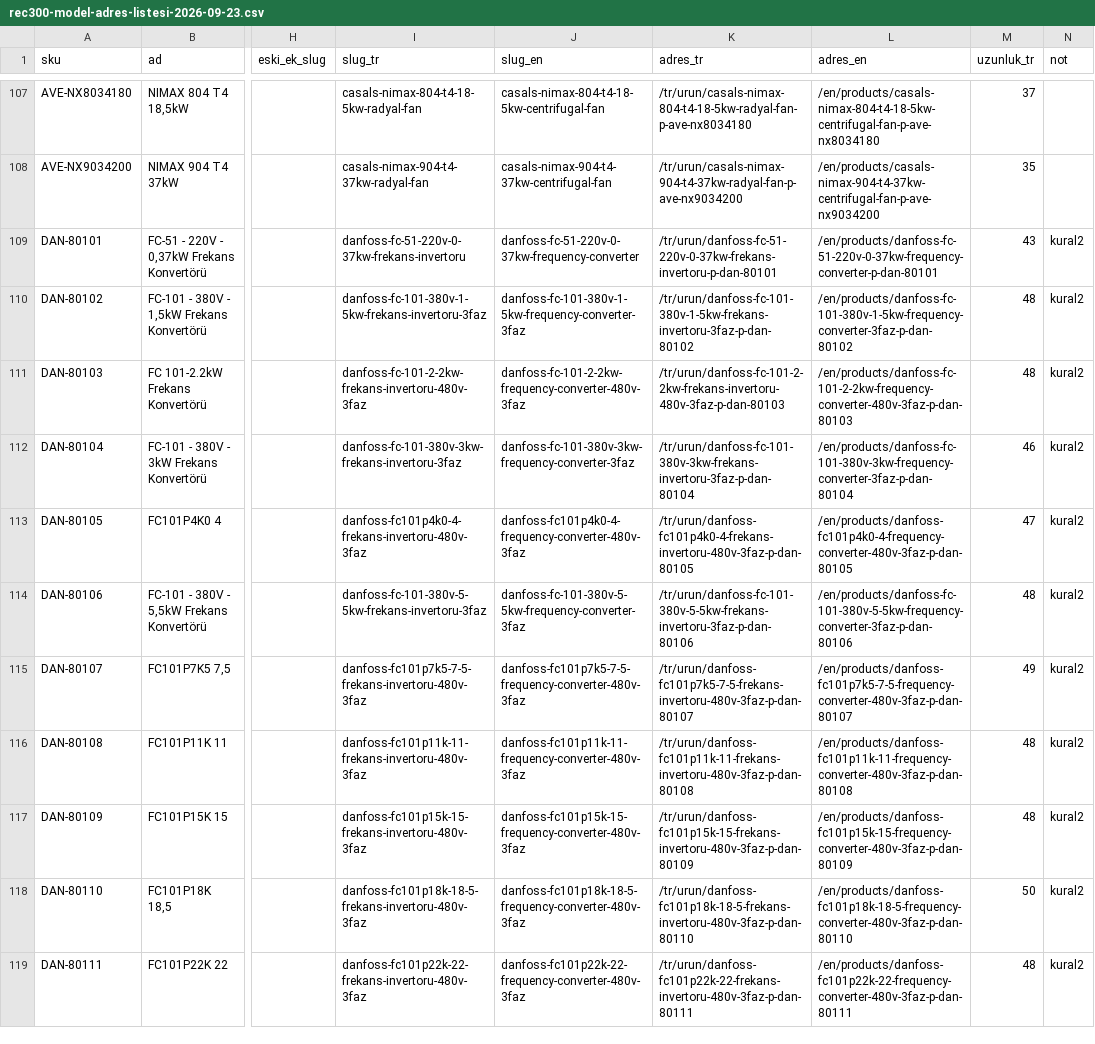
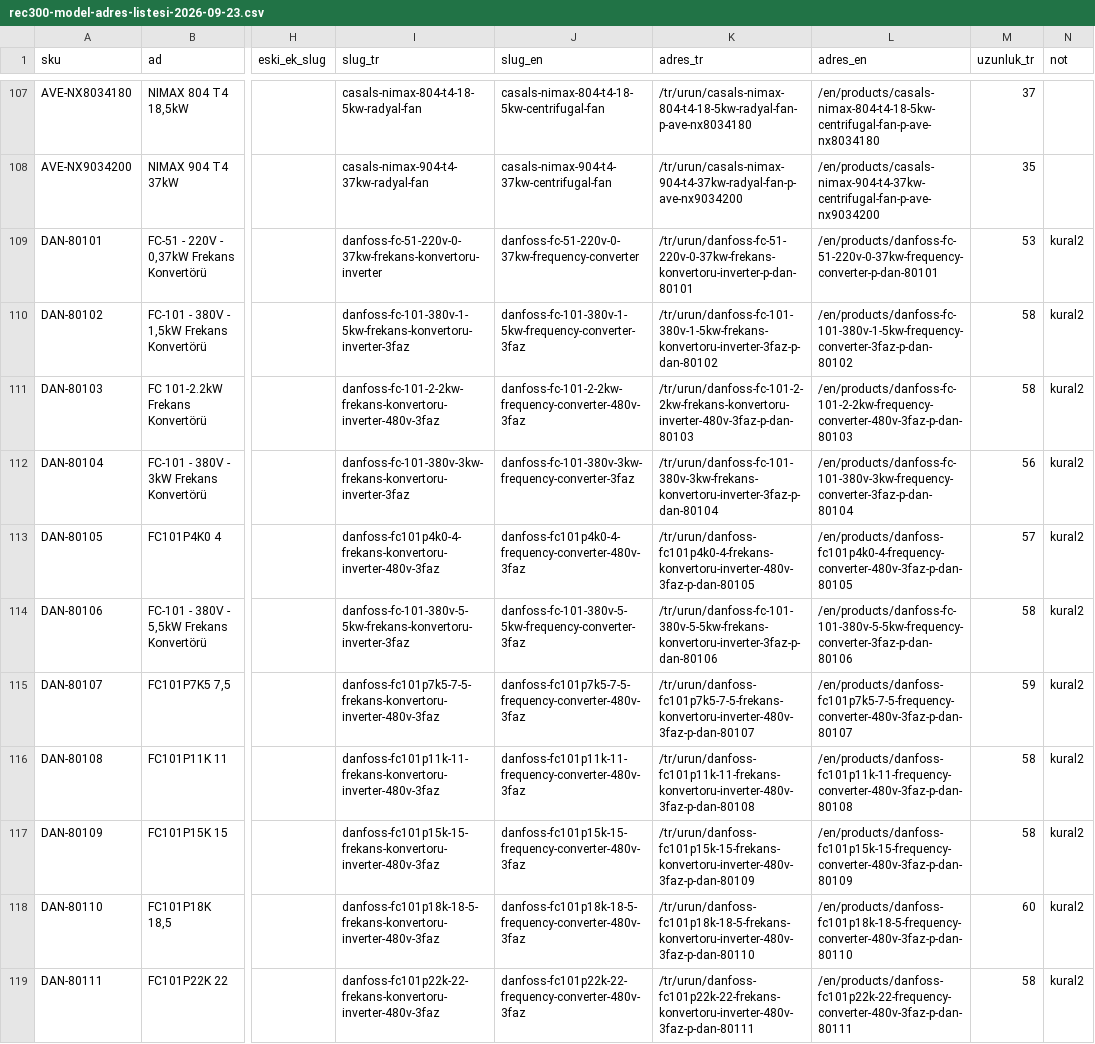
Before and after one commit to peckop/venthub-hvac-esite, a CSV file: docs/plans/rec300-model-adres-listesi-2026-09-23.csv, drawn as a sheet; only a part is shown, gaps mark what is left out; the diff covers the shown part only; the diff names each change by its address in the sheet, - before the commit and + after, or states it on an @@ line.

```diff
--- a/docs/plans/rec300-model-adres-listesi-2026-09-23.csv
+++ b/docs/plans/rec300-model-adres-listesi-2026-09-23.csv
-I109 (slug_tr): danfoss-fc-51-220v-0-37kw-frekans-invertoru
+I109 (slug_tr): danfoss-fc-51-220v-0-37kw-frekans-konvertoru-inverter
-K109 (adres_tr): /tr/urun/danfoss-fc-51-220v-0-37kw-frekans-invertoru-p-dan-80101
+K109 (adres_tr): /tr/urun/danfoss-fc-51-220v-0-37kw-frekans-konvertoru-inverter-p-dan-80101
-M109 (uzunluk_tr): 43
+M109 (uzunluk_tr): 53
-I110 (slug_tr): danfoss-fc-101-380v-1-5kw-frekans-invertoru-3faz
+I110 (slug_tr): danfoss-fc-101-380v-1-5kw-frekans-konvertoru-inverter-3faz
-K110 (adres_tr): /tr/urun/danfoss-fc-101-380v-1-5kw-frekans-invertoru-3faz-p-dan-80102
+K110 (adres_tr): /tr/urun/danfoss-fc-101-380v-1-5kw-frekans-konvertoru-inverter-3faz-p-dan-80102
-M110:M111 (uzunluk_tr): 48
+M110:M111 (uzunluk_tr): 58
-I111 (slug_tr): danfoss-fc-101-2-2kw-frekans-invertoru-480v-3faz
+I111 (slug_tr): danfoss-fc-101-2-2kw-frekans-konvertoru-inverter-480v-3faz
-K111 (adres_tr): /tr/urun/danfoss-fc-101-2-2kw-frekans-invertoru-480v-3faz-p-dan-80103
+K111 (adres_tr): /tr/urun/danfoss-fc-101-2-2kw-frekans-konvertoru-inverter-480v-3faz-p-dan-80103
-I112 (slug_tr): danfoss-fc-101-380v-3kw-frekans-invertoru-3faz
+I112 (slug_tr): danfoss-fc-101-380v-3kw-frekans-konvertoru-inverter-3faz
-K112 (adres_tr): /tr/urun/danfoss-fc-101-380v-3kw-frekans-invertoru-3faz-p-dan-80104
+K112 (adres_tr): /tr/urun/danfoss-fc-101-380v-3kw-frekans-konvertoru-inverter-3faz-p-dan-80104
-M112 (uzunluk_tr): 46
+M112 (uzunluk_tr): 56
-I113 (slug_tr): danfoss-fc101p4k0-4-frekans-invertoru-480v-3faz
+I113 (slug_tr): danfoss-fc101p4k0-4-frekans-konvertoru-inverter-480v-3faz
-K113 (adres_tr): /tr/urun/danfoss-fc101p4k0-4-frekans-invertoru-480v-3faz-p-dan-80105
+K113 (adres_tr): /tr/urun/danfoss-fc101p4k0-4-frekans-konvertoru-inverter-480v-3faz-p-dan-80105
-M113 (uzunluk_tr): 47
+M113 (uzunluk_tr): 57
-I114 (slug_tr): danfoss-fc-101-380v-5-5kw-frekans-invertoru-3faz
+I114 (slug_tr): danfoss-fc-101-380v-5-5kw-frekans-konvertoru-inverter-3faz
-K114 (adres_tr): /tr/urun/danfoss-fc-101-380v-5-5kw-frekans-invertoru-3faz-p-dan-80106
+K114 (adres_tr): /tr/urun/danfoss-fc-101-380v-5-5kw-frekans-konvertoru-inverter-3faz-p-dan-80106
-M114 (uzunluk_tr): 48
+M114 (uzunluk_tr): 58
-I115 (slug_tr): danfoss-fc101p7k5-7-5-frekans-invertoru-480v-3faz
+I115 (slug_tr): danfoss-fc101p7k5-7-5-frekans-konvertoru-inverter-480v-3faz
-K115 (adres_tr): /tr/urun/danfoss-fc101p7k5-7-5-frekans-invertoru-480v-3faz-p-dan-80107
+K115 (adres_tr): /tr/urun/danfoss-fc101p7k5-7-5-frekans-konvertoru-inverter-480v-3faz-p-dan-80107
-M115 (uzunluk_tr): 49
+M115 (uzunluk_tr): 59
-I116 (slug_tr): danfoss-fc101p11k-11-frekans-invertoru-480v-3faz
+I116 (slug_tr): danfoss-fc101p11k-11-frekans-konvertoru-inverter-480v-3faz
-K116 (adres_tr): /tr/urun/danfoss-fc101p11k-11-frekans-invertoru-480v-3faz-p-dan-80108
+K116 (adres_tr): /tr/urun/danfoss-fc101p11k-11-frekans-konvertoru-inverter-480v-3faz-p-dan-80108
-M116:M117 (uzunluk_tr): 48
+M116:M117 (uzunluk_tr): 58
-I117 (slug_tr): danfoss-fc101p15k-15-frekans-invertoru-480v-3faz
+I117 (slug_tr): danfoss-fc101p15k-15-frekans-konvertoru-inverter-480v-3faz
-K117 (adres_tr): /tr/urun/danfoss-fc101p15k-15-frekans-invertoru-480v-3faz-p-dan-80109
+K117 (adres_tr): /tr/urun/danfoss-fc101p15k-15-frekans-konvertoru-inverter-480v-3faz-p-dan-80109
-I118 (slug_tr): danfoss-fc101p18k-18-5-frekans-invertoru-480v-3faz
+I118 (slug_tr): danfoss-fc101p18k-18-5-frekans-konvertoru-inverter-480v-3faz
-K118 (adres_tr): /tr/urun/danfoss-fc101p18k-18-5-frekans-invertoru-480v-3faz-p-dan-80110
+K118 (adres_tr): /tr/urun/danfoss-fc101p18k-18-5-frekans-konvertoru-inverter-480v-3faz-p-dan-80110
-M118 (uzunluk_tr): 50
+M118 (uzunluk_tr): 60
-I119 (slug_tr): danfoss-fc101p22k-22-frekans-invertoru-480v-3faz
+I119 (slug_tr): danfoss-fc101p22k-22-frekans-konvertoru-inverter-480v-3faz
-K119 (adres_tr): /tr/urun/danfoss-fc101p22k-22-frekans-invertoru-480v-3faz-p-dan-80111
+K119 (adres_tr): /tr/urun/danfoss-fc101p22k-22-frekans-konvertoru-inverter-480v-3faz-p-dan-80111
-M119 (uzunluk_tr): 48
+M119 (uzunluk_tr): 58
```
Also changed, not shown: 72 edited cells elsewhere in this file, 1 other file.
